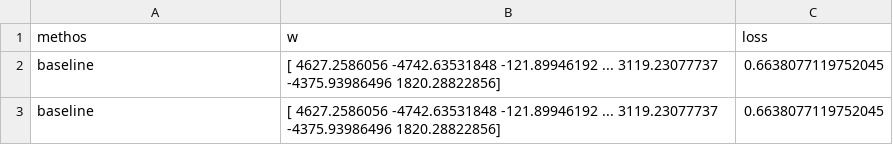
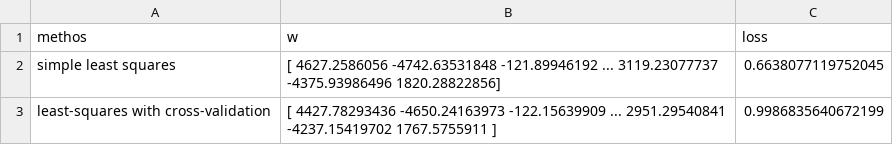
Before and after one commit to Battleman/AimeElle, a CSV file: project2/results.csv, drawn as a sheet.

```diff
--- a/project2/results.csv
+++ b/project2/results.csv
@@ -1,5 +1,5 @@
 methos,w,loss
-baseline,"[ 4627.2586056  -4742.63531848  -121.89946192 ...  3119.23077737
- -4375.93986496  1820.28822856]",0.6638077119752045
-baseline,"[ 4627.2586056  -4742.63531848  -121.89946192 ...  3119.23077737
- -4375.93986496  1820.28822856]",0.6638077119752045
+simple least squares,"[ 4627.2586056  -4742.63531848  -121.89946192 ...  3119.23077737
+ -4375.93986496  1820.28822856]",0.6638077119752045
+least-squares with cross-validation,"[ 4427.78293436 -4650.24163973  -122.15639909 ...  2951.29540841
+ -4237.15419702  1767.5755911 ]",0.9986835640672199
```
Also changed, not shown: 11 other files.
